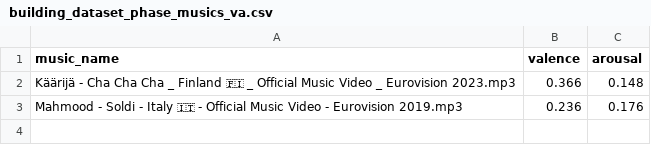
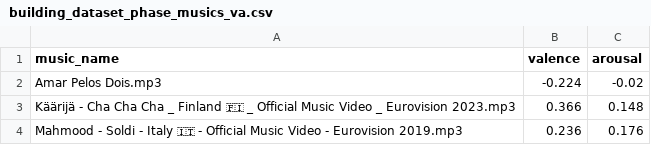
Before and after one commit to Yunikyon/FeelTuneAI, a CSV file: building_dataset_phase_musics_va.csv, drawn as a sheet.

```diff
--- a/building_dataset_phase_musics_va.csv
+++ b/building_dataset_phase_musics_va.csv
@@ -1,2 +1,3 @@
 music_name,valence,arousal
+Amar Pelos Dois.mp3,-0.224,-0.02
 Käärijä - Cha Cha Cha _ Finland 🇫🇮 _ Official Music Video _ Eurovision 2023.mp3,0.366,0.148
```
Also changed, not shown: 3 other files.
